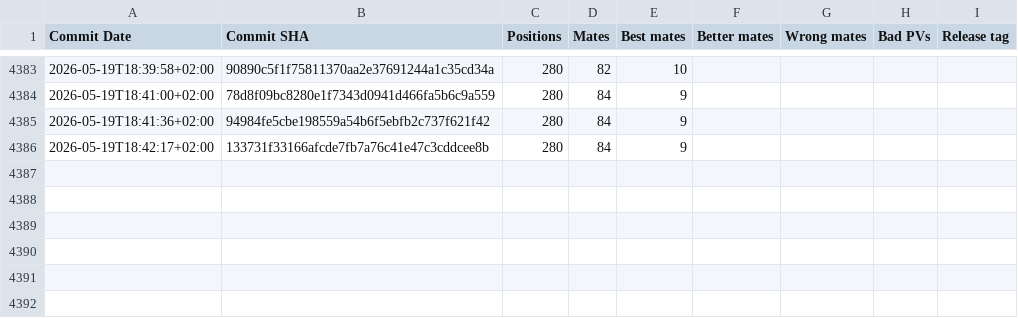
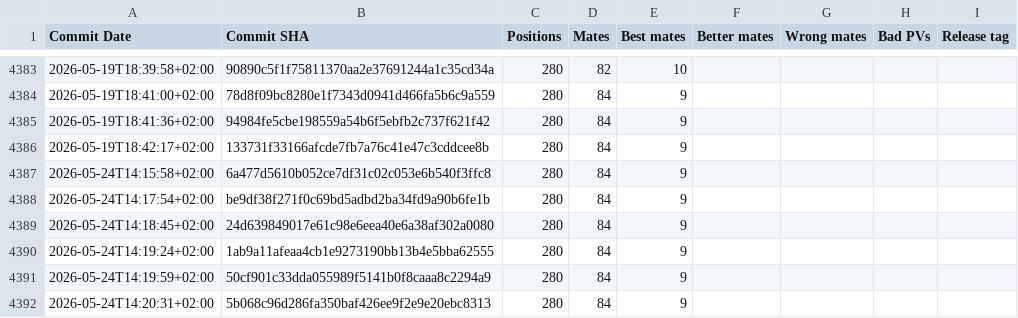
Before and after one commit to vondele/matetrack, a CSV file: classic1000000.csv, drawn as a sheet; only a part is shown, gaps mark what is left out; the diff names each change by its address in the sheet, - before the commit and + after, or states it on an @@ line.

```diff
--- a/classic1000000.csv
+++ b/classic1000000.csv
+row 4387: 2026-05-24T14:15:58+02:00 | 6a477d5610b052ce7df31c02c053e6b540f3ffc8 | 280 | 84 | 9
+row 4388: 2026-05-24T14:17:54+02:00 | be9df38f271f0c69bd5adbd2ba34fd9a90b6fe1b | 280 | 84 | 9
+row 4389: 2026-05-24T14:18:45+02:00 | 24d639849017e61c98e6eea40e6a38af302a0080 | 280 | 84 | 9
+row 4390: 2026-05-24T14:19:24+02:00 | 1ab9a11afeaa4cb1e9273190bb13b4e5bba62555 | 280 | 84 | 9
+row 4391: 2026-05-24T14:19:59+02:00 | 50cf901c33dda055989f5141b0f8caaa8c2294a9 | 280 | 84 | 9
+row 4392: 2026-05-24T14:20:31+02:00 | 5b068c96d286fa350baf426ee9f2e9e20ebc8313 | 280 | 84 | 9
```
Also changed, not shown: matetrack1000000.csv, 4 other files.
